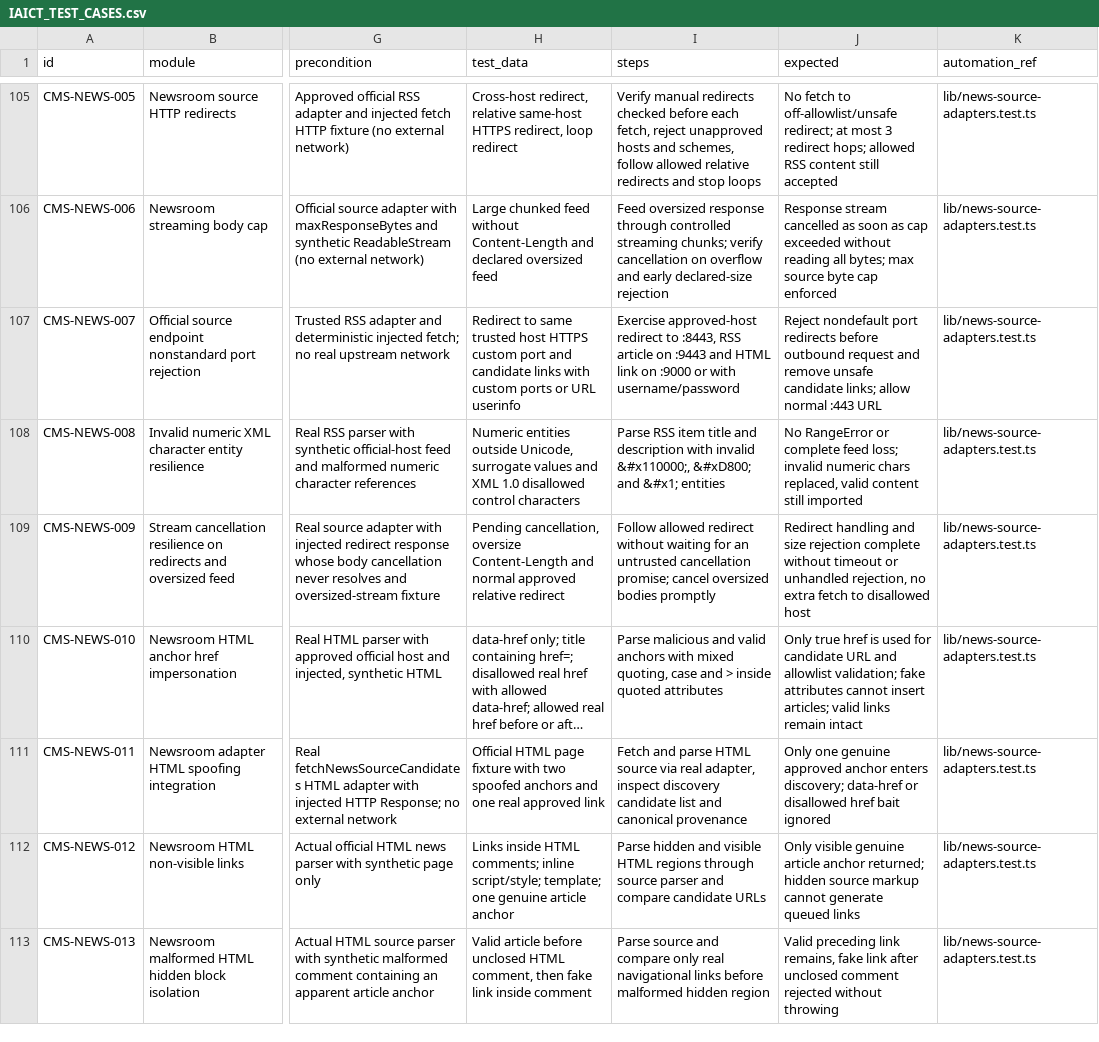
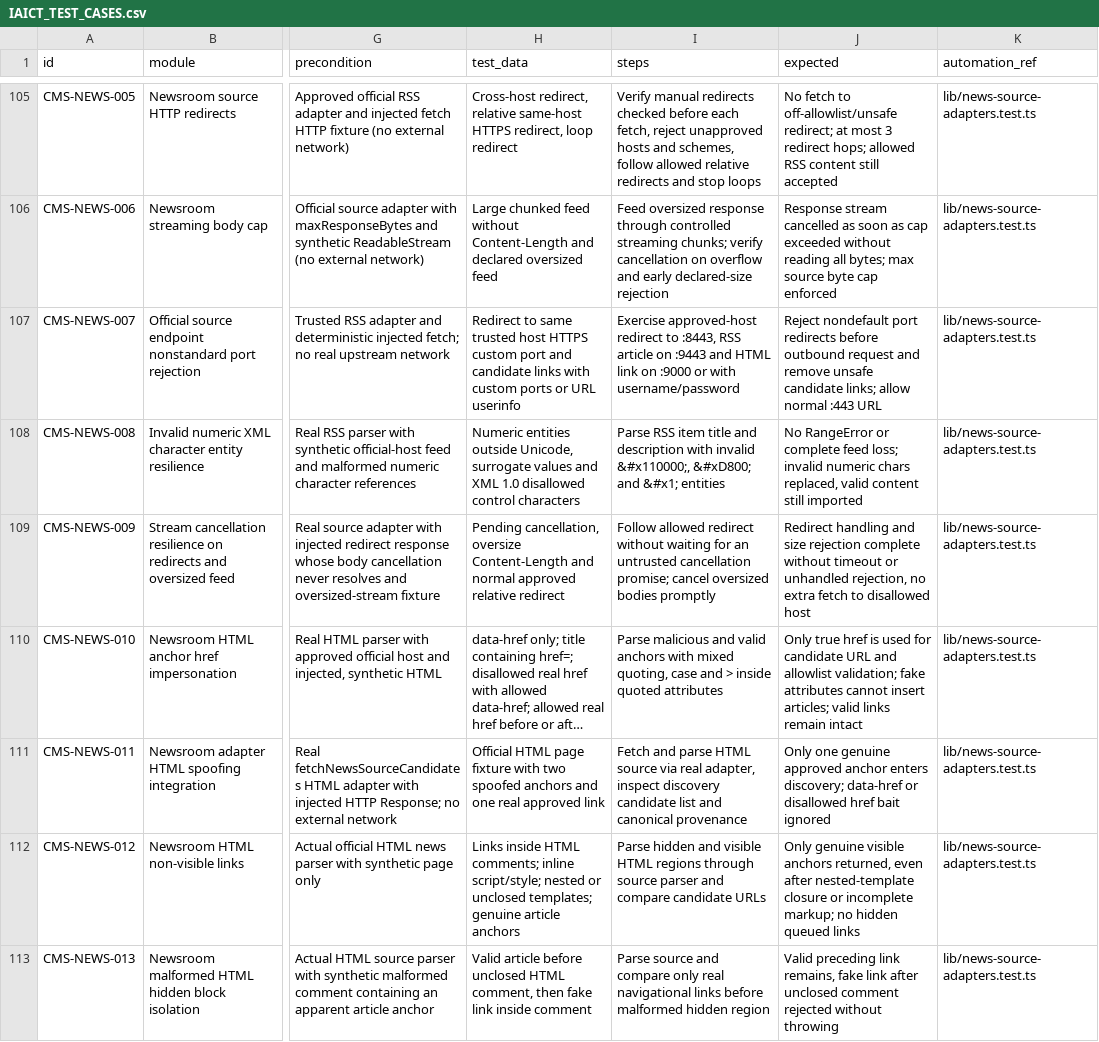
Before and after one commit to ntdung-tds/iaict-portal, a CSV file: docs/qa/IAICT_TEST_CASES.csv, drawn as a sheet; only a part is shown, gaps mark what is left out; long unchanged cells end in …; the diff names each change by its address in the sheet, - before the commit and + after, or states it on an @@ line.

Commit message:
test(qa): extend hidden-source anchor case to nested and unclosed HTML templates

```diff
--- a/docs/qa/IAICT_TEST_CASES.csv
+++ b/docs/qa/IAICT_TEST_CASES.csv
-H112 (test_data): …inline script/style; template; one genuine article anchor
+H112 (test_data): …inline script/style; nested or unclosed templates; genuine article anchors
-J112 (expected): Only visible genuine article anchor returned; hidden source markup cannot generate queued links
+J112 (expected): Only genuine visible anchors returned, even after nested-template closure or incomplete markup; no hidden queued links
```
